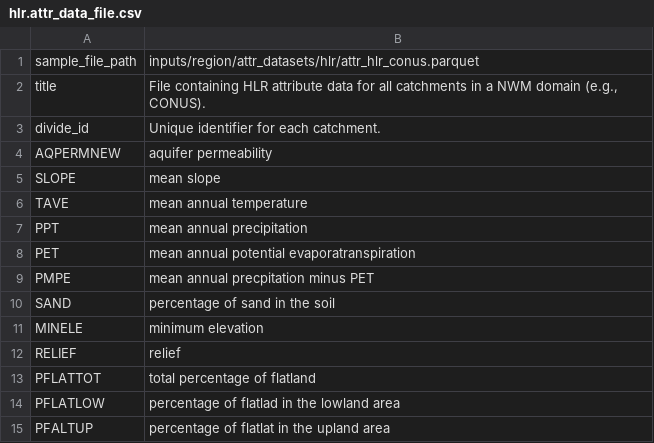
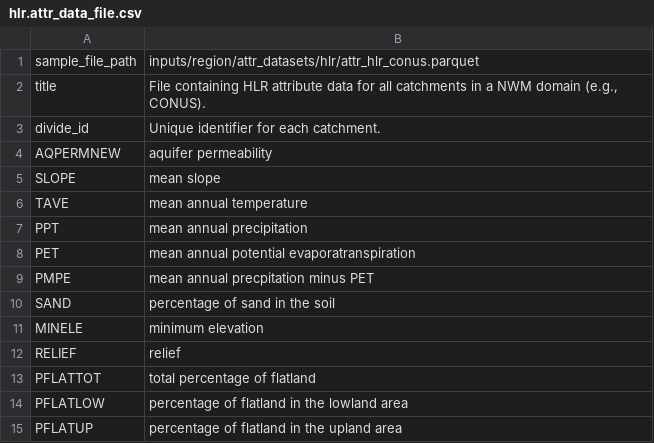
Before and after one commit to NGWPC/nwm-region-mgr, a CSV file: docs/scripts/data_desc/inputs/hlr.attr_data_file.csv, drawn as a sheet.

Commit message:
correct typos in input data description files

```diff
--- a/docs/scripts/data_desc/inputs/hlr.attr_data_file.csv
+++ b/docs/scripts/data_desc/inputs/hlr.attr_data_file.csv
@@ -13,3 +13,3 @@ RELIEF|relief
 PFLATTOT|total percentage of flatland
-PFLATLOW|percentage of flatlad in the lowland area
-PFALTUP|percentage of flatlat in the upland area
+PFLATLOW|percentage of flatland in the lowland area
+PFLATUP|percentage of flatland in the upland area
```
Also changed, not shown: docs/scripts/data_desc/inputs/hlr.attr_select_file.csv, docs/scripts/data_desc/inputs/ngen.attr_select_file.csv, 1 other file.
